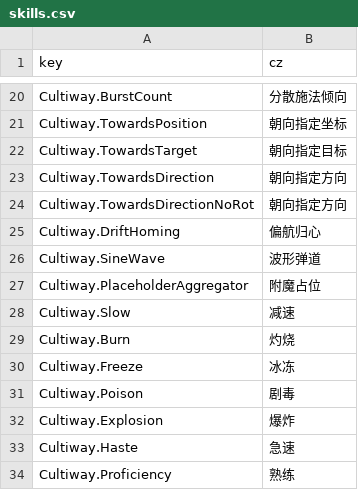
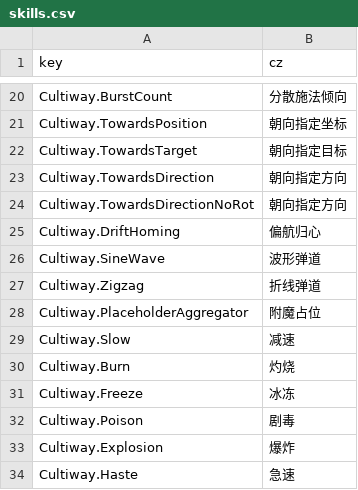
Before and after one commit to inmny/Cultiway-Reborn, a CSV file: Locales/skills.csv, drawn as a sheet; only a part is shown, gaps mark what is left out; the shorter side is filled out with more unchanged rows.

```diff
--- a/Locales/skills.csv
+++ b/Locales/skills.csv
@@ -26,2 +26,3 @@ Cultiway.DriftHoming,偏航归心
 Cultiway.SineWave,波形弹道
+Cultiway.Zigzag,折线弹道
 Cultiway.PlaceholderAggregator,附魔占位
```
Also changed, not shown: 2 other files.
